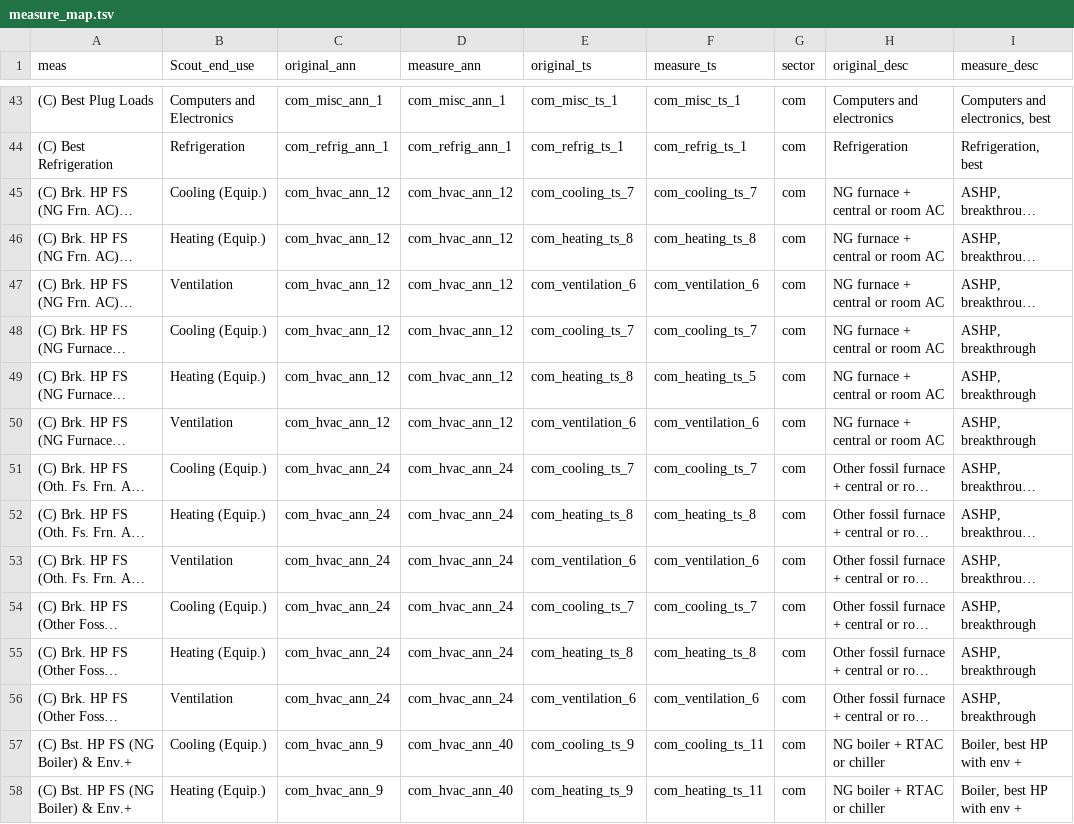
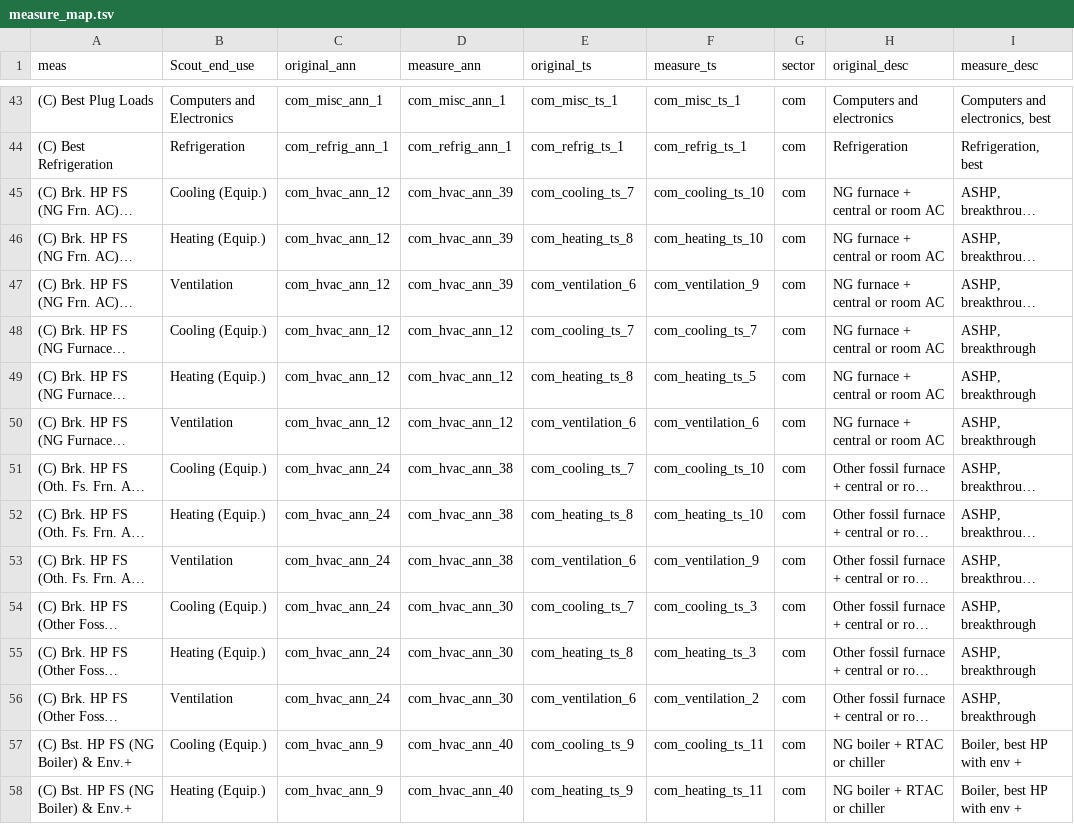
Before and after one commit to handichan/BSS-Workflow, a TSV file: map_meas/measure_map.tsv, drawn as a sheet; only a part is shown, gaps mark what is left out; long unchanged cells end in …; the diff names each change by its address in the sheet, - before the commit and + after, or states it on an @@ line.

Commit message:
Fix mistakes

```diff
--- a/map_meas/measure_map.tsv
+++ b/map_meas/measure_map.tsv
-D45:D47 (measure_ann): com_hvac_ann_12
+D45:D47 (measure_ann): com_hvac_ann_39
-F45 (measure_ts): com_cooling_ts_7
+F45 (measure_ts): com_cooling_ts_10
-F46 (measure_ts): com_heating_ts_8
+F46 (measure_ts): com_heating_ts_10
-F47 (measure_ts): com_ventilation_6
+F47 (measure_ts): com_ventilation_9
-D51:D53 (measure_ann): com_hvac_ann_24
+D51:D53 (measure_ann): com_hvac_ann_38
-F51 (measure_ts): com_cooling_ts_7
+F51 (measure_ts): com_cooling_ts_10
-F52 (measure_ts): com_heating_ts_8
+F52 (measure_ts): com_heating_ts_10
-F53 (measure_ts): com_ventilation_6
+F53 (measure_ts): com_ventilation_9
-D54:D56 (measure_ann): com_hvac_ann_24
+D54:D56 (measure_ann): com_hvac_ann_30
-F54 (measure_ts): com_cooling_ts_7
+F54 (measure_ts): com_cooling_ts_3
-F55 (measure_ts): com_heating_ts_8
+F55 (measure_ts): com_heating_ts_3
-F56 (measure_ts): com_ventilation_6
+F56 (measure_ts): com_ventilation_2
```
